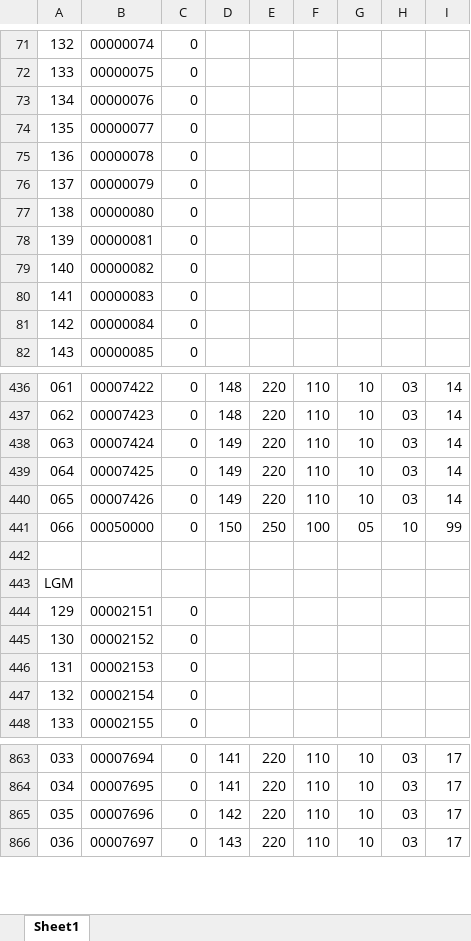
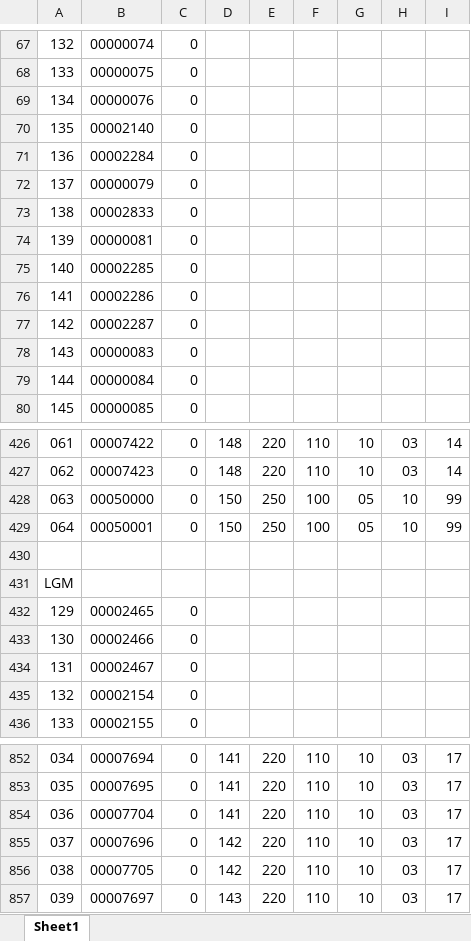
Before and after one commit to IGShare/02_PGS, an Excel workbook: 06_납품현황/2017/06_화성동탄이마트/02_SerialNumber/USM_LGM_SerialNumber.xlsx, sheet Sheet1, drawn as a sheet; only a part is shown, gaps mark what is left out; values as stored, in another font and other column widths than the file's, no borders; removed rows and columns are numbered as before the commit, all else as after; the diff covers the shown part only; the diff names each change by its address in the sheet, - before the commit and + after, or states it on an @@ line.

Commit message:
SerialNumber 수정
SerialNumber 수정

```diff
--- a/06_납품현황/2017/06_화성동탄이마트/02_SerialNumber/USM_LGM_SerialNumber.xlsx (sheet Sheet1)
+++ b/06_납품현황/2017/06_화성동탄이마트/02_SerialNumber/USM_LGM_SerialNumber.xlsx (sheet Sheet1)
@@ column A renumbered between rows 19 and 864 @@
-row 74: 135 | 00000077 | 0
-B70: 00000078
+B70: 00002140
+row 71: 136 | 00002284 | 0
-B73: 00000080
+B73: 00002833
-B75: 00000082
+B75: 00002285
+row 76: 141 | 00002286 | 0
+row 77: 142 | 00002287 | 0
-row 438: 063 | 00007424 | 0 | 149 | 220 | 110 | 10 | 03 | 14
-row 439: 064 | 00007425 | 0 | 149 | 220 | 110 | 10 | 03 | 14
-row 440: 065 | 00007426 | 0 | 149 | 220 | 110 | 10 | 03 | 14
-row 429: (empty)
+row 429: 064 | 00050001 | 0 | 150 | 250 | 100 | 05 | 10 | 99
-B431: 00002151
+B431: (empty)
-C431: 0
+C431: (empty)
-B432: 00002152
+B432: 00002465
-B433: 00002153
+B433: 00002466
+row 434: 131 | 00002467 | 0
+row 854: 036 | 00007704 | 0 | 141 | 220 | 110 | 10 | 03 | 17
+row 856: 038 | 00007705 | 0 | 142 | 220 | 110 | 10 | 03 | 17
```
Also changed, not shown: 5 added rows, 16 removed rows, 2 moved rows and 132 edited cells elsewhere in this sheet.
